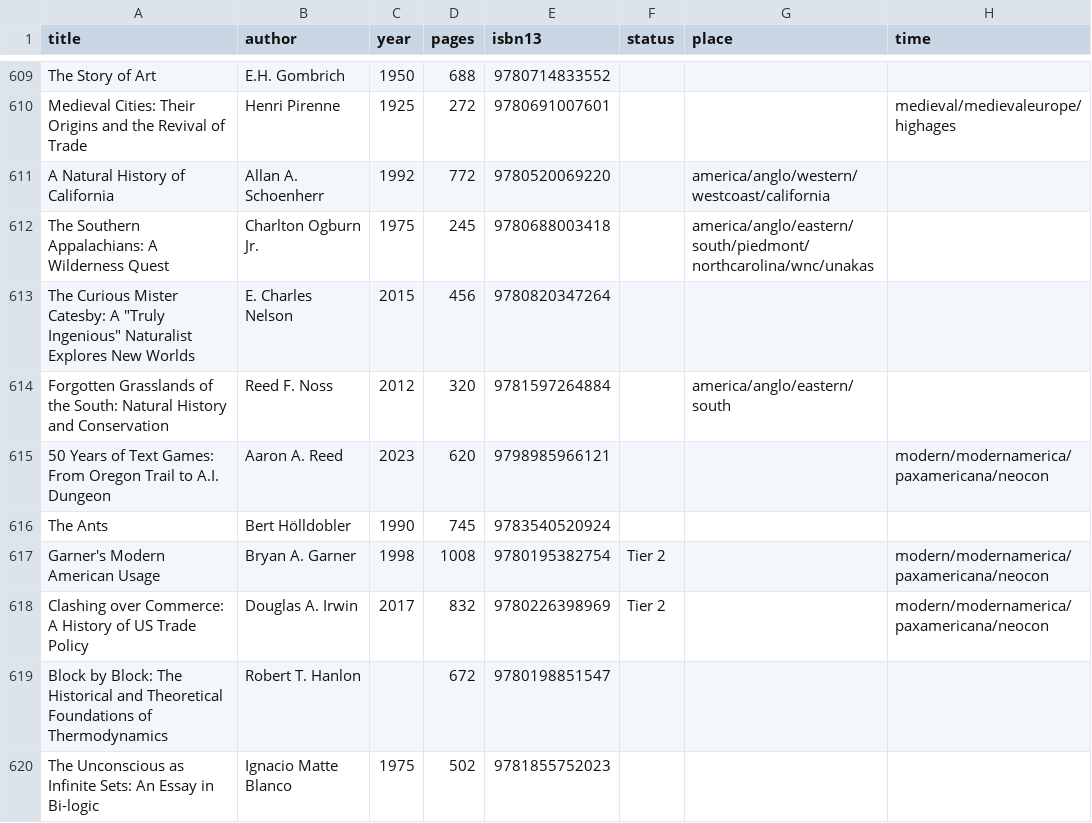
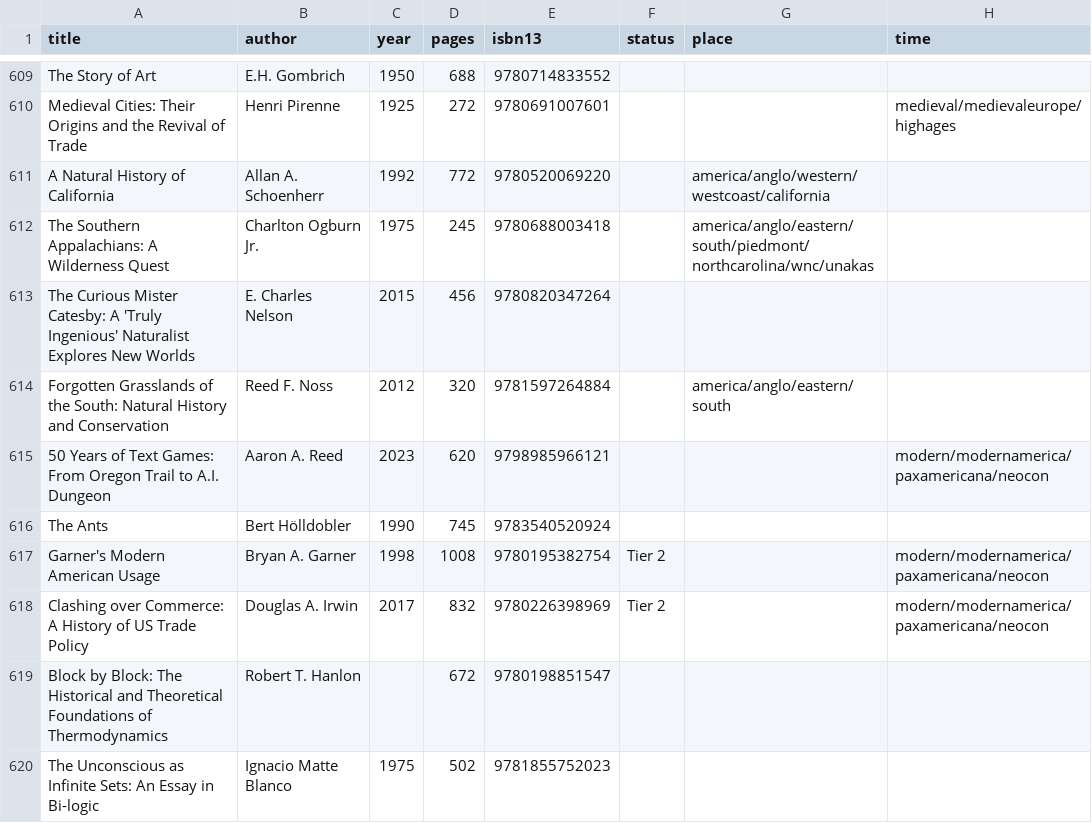
Before and after one commit to jpmor/site, a TSV file: docs/static/reading.tsv, drawn as a sheet; only a part is shown, gaps mark what is left out; the diff names each change by its address in the sheet, - before the commit and + after, or states it on an @@ line.

Commit message:
Fix illegal quoting in Catesby title

```diff
--- a/docs/static/reading.tsv
+++ b/docs/static/reading.tsv
-A613 (title): …Catesby: A "Truly Ingenious" Naturalist Explores…
+A613 (title): …Catesby: A 'Truly Ingenious' Naturalist Explores…
```
